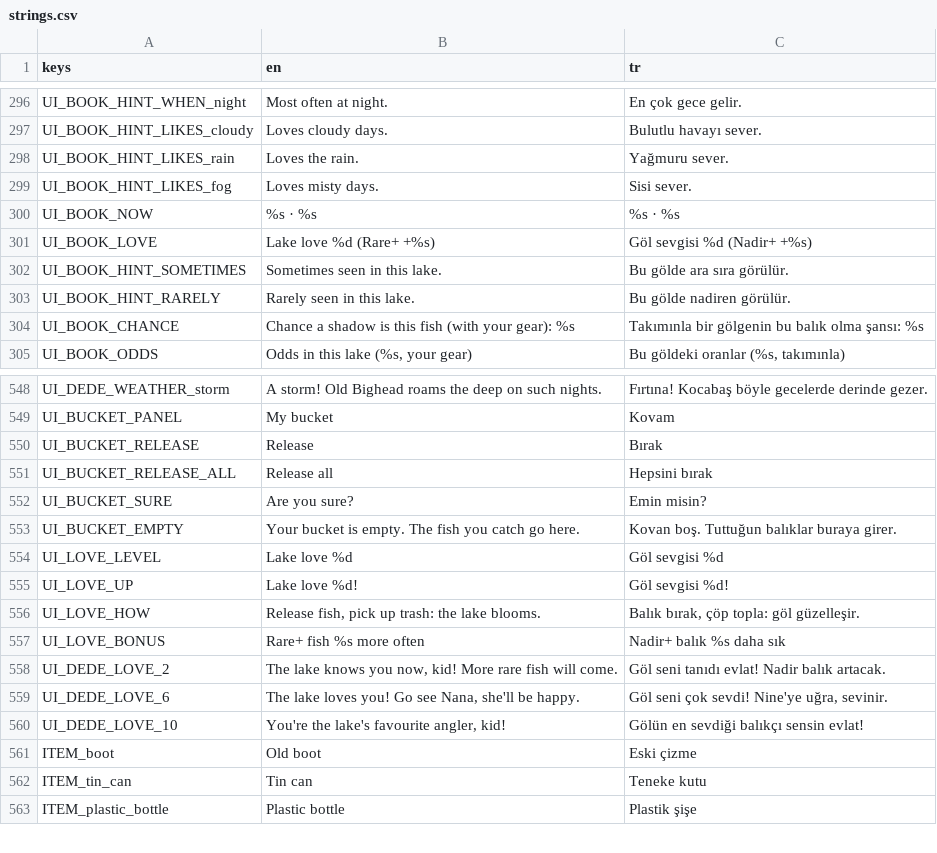
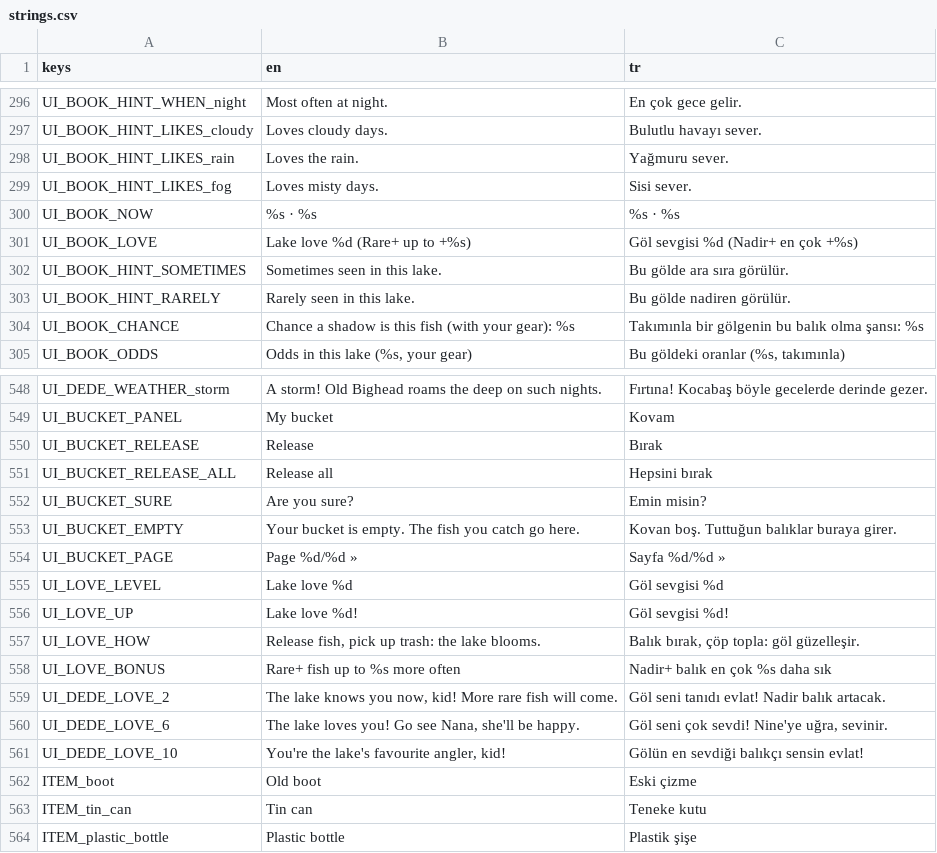
Before and after one commit to ErsinAydogmuss/game1, a CSV file: localization/strings.csv, drawn as a sheet; only a part is shown, gaps mark what is left out.

```diff
--- a/localization/strings.csv
+++ b/localization/strings.csv
@@ -300,3 +300,3 @@ UI_BOOK_HINT_LIKES_fog,Loves misty days.,Sisi sever.
 UI_BOOK_NOW,%s · %s,%s · %s
-UI_BOOK_LOVE,Lake love %d (Rare+ +%s),Göl sevgisi %d (Nadir+ +%s)
+UI_BOOK_LOVE,Lake love %d (Rare+ up to +%s),Göl sevgisi %d (Nadir+ en çok +%s)
 UI_BOOK_HINT_SOMETIMES,Sometimes seen in this lake.,Bu gölde ara sıra görülür.
@@ -553,2 +553,3 @@ UI_BUCKET_SURE,Are you sure?,Emin misin?
 UI_BUCKET_EMPTY,Your bucket is empty. The fish you catch go here.,Kovan boş. Tuttuğun balıklar buraya girer.
+UI_BUCKET_PAGE,Page %d/%d »,Sayfa %d/%d »
 UI_LOVE_LEVEL,Lake love %d,Göl sevgisi %d
@@ -556,3 +557,3 @@ UI_LOVE_UP,Lake love %d!,Göl sevgisi %d!
 UI_LOVE_HOW,"Release fish, pick up trash: the lake blooms.","Balık bırak, çöp topla: göl güzelleşir."
-UI_LOVE_BONUS,Rare+ fish %s more often,Nadir+ balık %s daha sık
+UI_LOVE_BONUS,Rare+ fish up to %s more often,Nadir+ balık en çok %s daha sık
 UI_DEDE_LOVE_2,"The lake knows you now, kid! More rare fish will come.",Göl seni tanıdı evlat! Nadir balık artacak.
```
Also changed, not shown: 17 other files.
